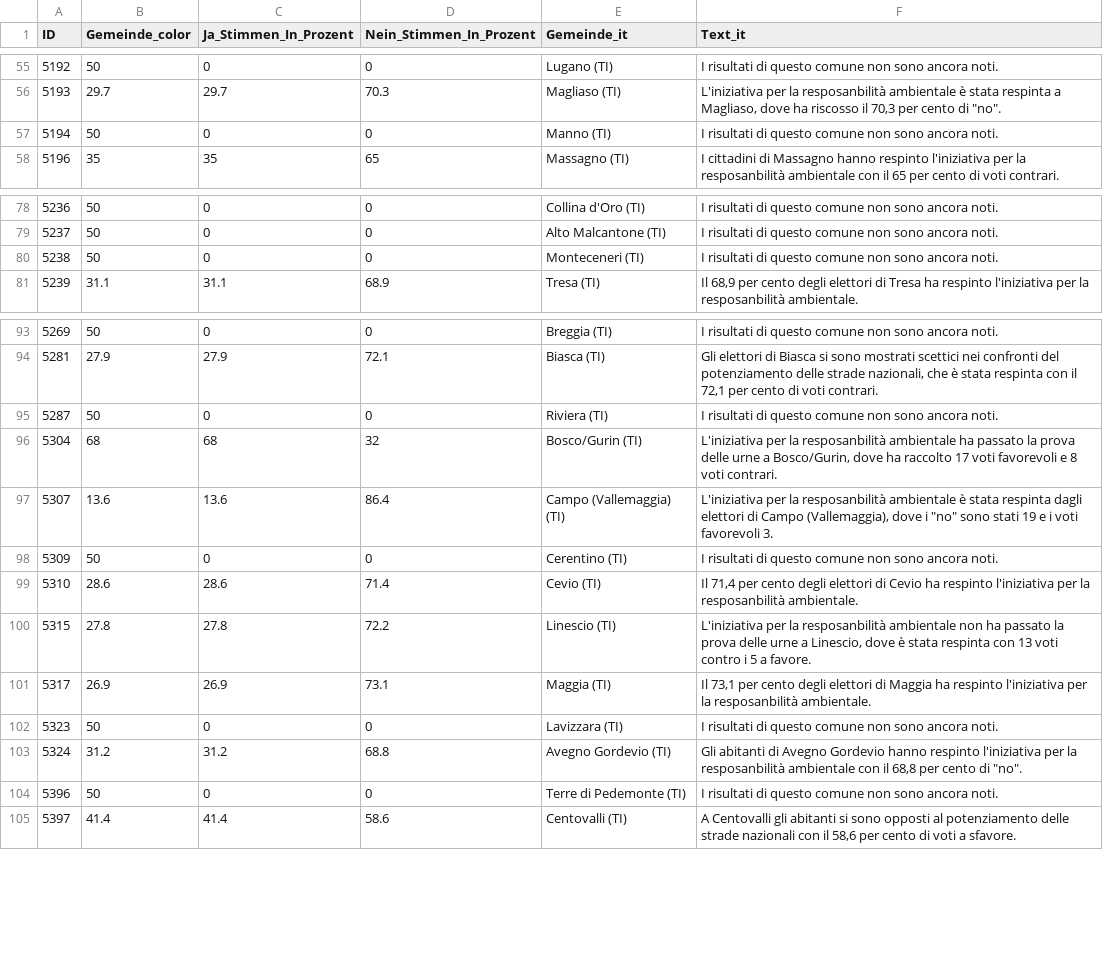
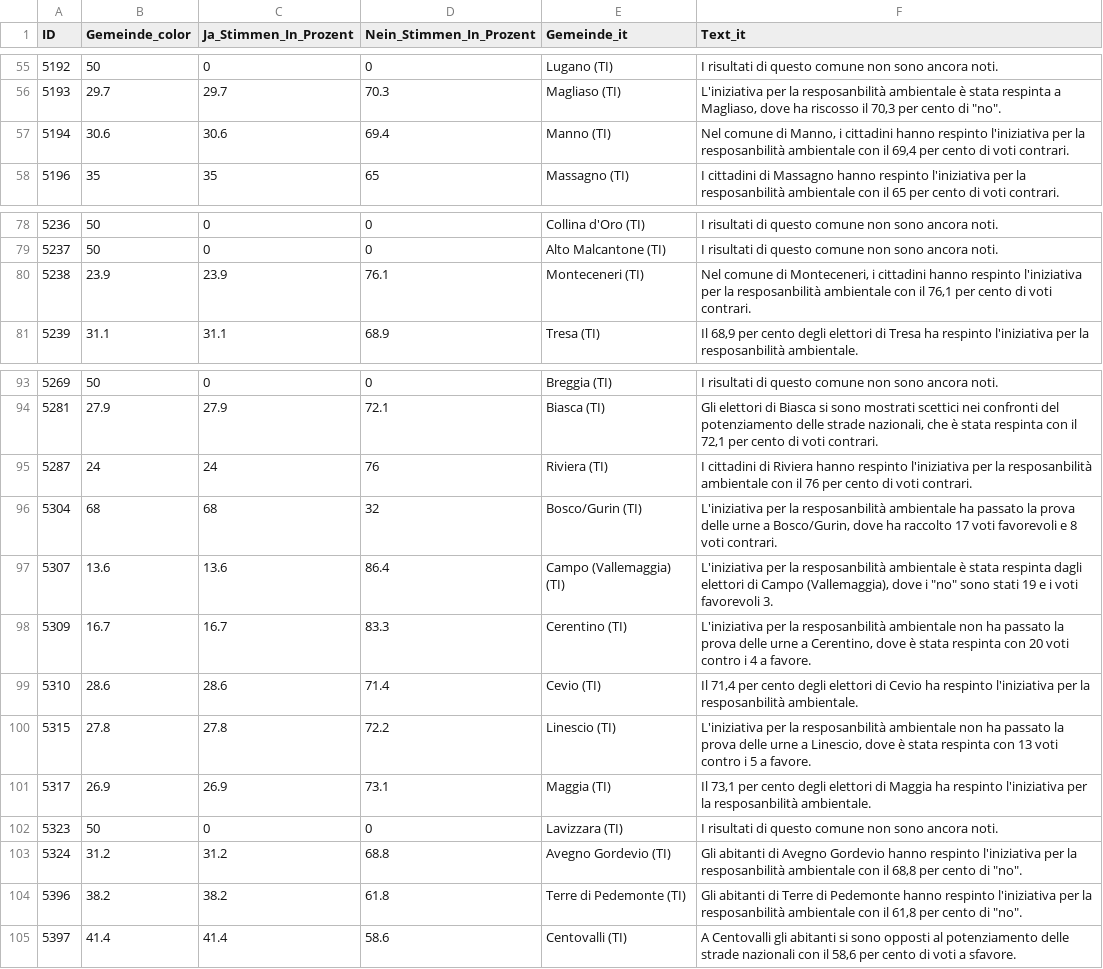
Before and after one commit to awp-finanznachrichten/lena_februar2025, a CSV file: Output_Cantons/TI_CH_Umweltverantwortung_dw_it.csv, drawn as a sheet; only a part is shown, gaps mark what is left out.

```diff
--- a/Output_Cantons/TI_CH_Umweltverantwortung_dw_it.csv
+++ b/Output_Cantons/TI_CH_Umweltverantwortung_dw_it.csv
@@ -56,3 +56,3 @@
 5193,29.7,29.7,70.3,"Magliaso (TI)","L'iniziativa per la resposanbilità ambientale è stata respinta a Magliaso, dove ha riscosso il 70,3 per cento di ""no""."
-5194,50,0,0,"Manno (TI)","I risultati di questo comune non sono ancora noti."
+5194,30.6,30.6,69.4,"Manno (TI)","Nel comune di Manno, i cittadini hanno respinto l'iniziativa per la resposanbilità ambientale con il 69,4 per cento di voti contrari."
 5196,35,35,65,"Massagno (TI)","I cittadini di Massagno hanno respinto l'iniziativa per la resposanbilità ambientale con il 65 per cento di voti contrari."
@@ -79,3 +79,3 @@
 5237,50,0,0,"Alto Malcantone (TI)","I risultati di questo comune non sono ancora noti."
-5238,50,0,0,"Monteceneri (TI)","I risultati di questo comune non sono ancora noti."
+5238,23.9,23.9,76.1,"Monteceneri (TI)","Nel comune di Monteceneri, i cittadini hanno respinto l'iniziativa per la resposanbilità ambientale con il 76,1 per cento di voti contrari."
 5239,31.1,31.1,68.9,"Tresa (TI)","Il 68,9 per cento degli elettori di Tresa ha respinto l'iniziativa per la resposanbilità ambientale."
@@ -94,6 +94,6 @@
 5281,27.9,27.9,72.1,"Biasca (TI)","Gli elettori di Biasca si sono mostrati scettici nei confronti del potenziamento delle strade nazionali, che è stata respinta con il 72,1 per cento di voti contrari."
-5287,50,0,0,"Riviera (TI)","I risultati di questo comune non sono ancora noti."
+5287,24,24,76,"Riviera (TI)","I cittadini di Riviera hanno respinto l'iniziativa per la resposanbilità ambientale con il 76 per cento di voti contrari."
 5304,68,68,32,"Bosco/Gurin (TI)","L'iniziativa per la resposanbilità ambientale ha passato la prova delle urne a Bosco/Gurin, dove ha raccolto 17 voti favorevoli e 8 voti contrari."
 5307,13.6,13.6,86.4,"Campo (Vallemaggia) (TI)","L'iniziativa per la resposanbilità ambientale è stata respinta dagli elettori di Campo (Vallemaggia), dove i ""no"" sono stati 19 e i voti favorevoli 3."
-5309,50,0,0,"Cerentino (TI)","I risultati di questo comune non sono ancora noti."
+5309,16.7,16.7,83.3,"Cerentino (TI)","L'iniziativa per la resposanbilità ambientale non ha passato la prova delle urne a Cerentino, dove è stata respinta con 20 voti contro i 4 a favore."
 5310,28.6,28.6,71.4,"Cevio (TI)","Il 71,4 per cento degli elettori di Cevio ha respinto l'iniziativa per la resposanbilità ambientale."
@@ -103,3 +103,3 @@
 5324,31.2,31.2,68.8,"Avegno Gordevio (TI)","Gli abitanti di Avegno Gordevio hanno respinto l'iniziativa per la resposanbilità ambientale con il 68,8 per cento di ""no""."
-5396,50,0,0,"Terre di Pedemonte (TI)","I risultati di questo comune non sono ancora noti."
+5396,38.2,38.2,61.8,"Terre di Pedemonte (TI)","Gli abitanti di Terre di Pedemonte hanno respinto l'iniziativa per la resposanbilità ambientale con il 61,8 per cento di ""no""."
 5397,41.4,41.4,58.6,"Centovalli (TI)","A Centovalli gli abitanti si sono opposti al potenziamento delle strade nazionali con il 58,6 per cento di voti a sfavore."
```
Also changed, not shown: Output_Overviews/Uebersicht_dw.csv, Output_Switzerland/CH_Umweltverantwortung_all_data.csv, 8 other files.
